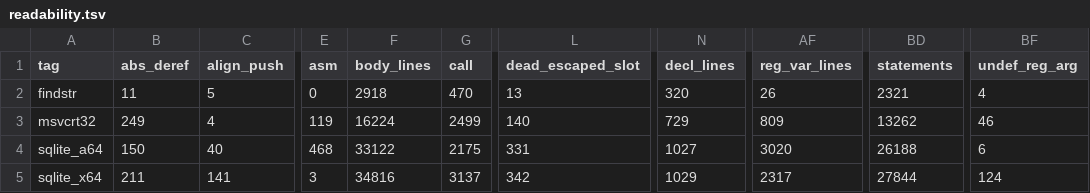
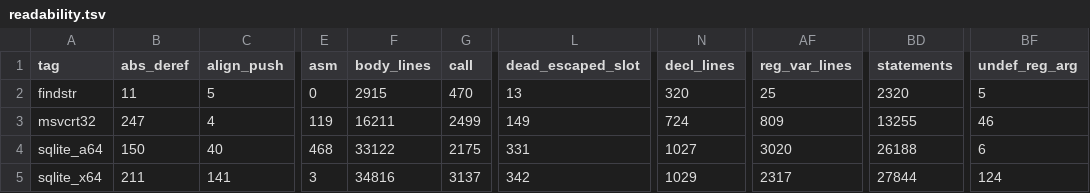
Before and after one commit to imjustprism/borer, a TSV file: scripts/run/readability.tsv, drawn as a sheet; only a part is shown, gaps mark what is left out; the diff names each change by its address in the sheet, - before the commit and + after, or states it on an @@ line.

```diff
--- a/scripts/run/readability.tsv
+++ b/scripts/run/readability.tsv
-F2 (body_lines): 2918
+F2 (body_lines): 2915
-AF2 (reg_var_lines): 26
+AF2 (reg_var_lines): 25
-BD2 (statements): 2321
+BD2 (statements): 2320
-BF2 (undef_reg_arg): 4
+BF2 (undef_reg_arg): 5
-B3 (abs_deref): 249
+B3 (abs_deref): 247
-F3 (body_lines): 16224
+F3 (body_lines): 16211
-L3 (dead_escaped_slot): 140
+L3 (dead_escaped_slot): 149
-N3 (decl_lines): 729
+N3 (decl_lines): 724
-BD3 (statements): 13262
+BD3 (statements): 13255
```
Also changed, not shown: 3 other files.
